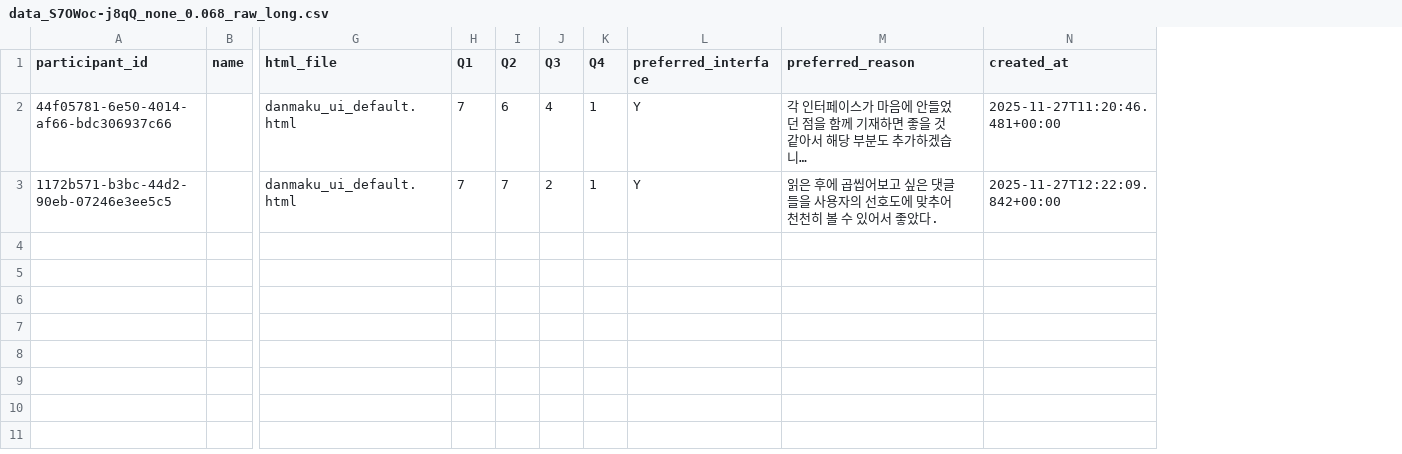
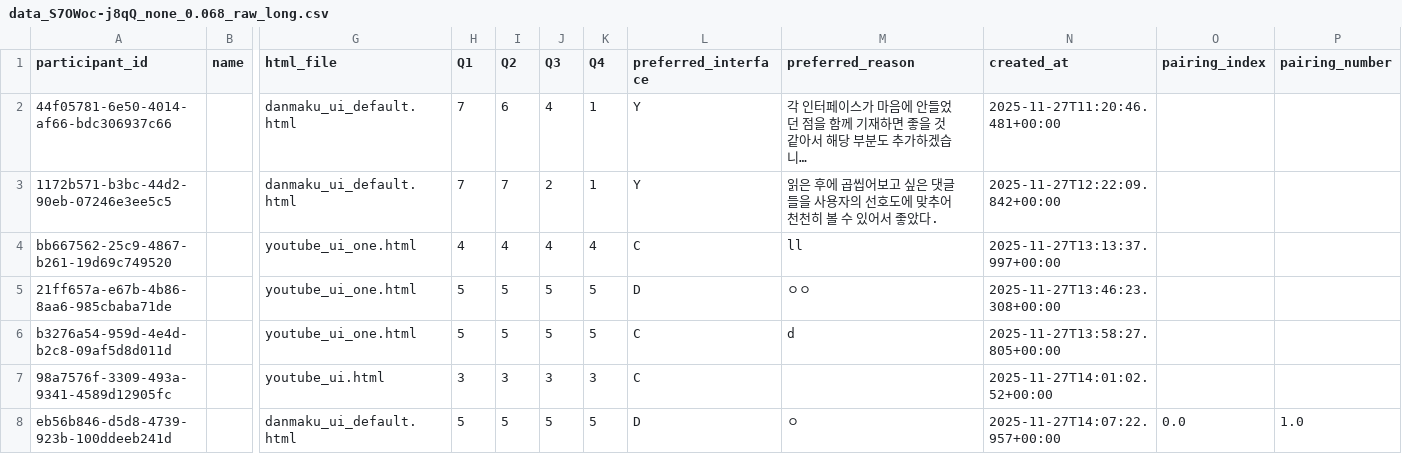
Before and after one commit to minsunhappy/retest, a CSV file: supabase_analysis/data_S7OWoc-j8qQ_none_0.068/data_S7OWoc-j8qQ_none_0.068_raw_long.csv, drawn as a sheet; only a part is shown, gaps mark what is left out; long unchanged cells end in …; rows hold the shown columns only; the diff names each change by its address in the sheet, - before the commit and + after, or states it on an @@ line.

```diff
--- a/supabase_analysis/data_S7OWoc-j8qQ_none_0.068/data_S7OWoc-j8qQ_none_0.068_raw_long.csv
+++ b/supabase_analysis/data_S7OWoc-j8qQ_none_0.068/data_S7OWoc-j8qQ_none_0.068_raw_long.csv
+column O (pairing_index), empty
+column P (pairing_number), empty
+row 4: bb667562-25c9-4867-b261-19d69c749520 |  | youtube_ui_one.html | 4 | 4 | 4 | 4 | C | ll | 2025-11-27T13:13:37.997+00:00
+row 5: 21ff657a-e67b-4b86-8aa6-985cbaba71de |  | youtube_ui_one.html | 5 | 5 | 5 | 5 | D | ㅇㅇ | 2025-11-27T13:46:23.308+00:00
+row 6: b3276a54-959d-4e4d-b2c8-09af5d8d011d |  | youtube_ui_one.html | 5 | 5 | 5 | 5 | C | d | 2025-11-27T13:58:27.805+00:00
+row 7: 98a7576f-3309-493a-9341-4589d12905fc |  | youtube_ui.html | 3 | 3 | 3 | 3 | C |  | 2025-11-27T14:01:02.52+00:00
+row 8: eb56b846-d5d8-4739-923b-100ddeeb241d |  | danmaku_ui_default.html | 5 | 5 | 5 | 5 | D | ㅇ | 2025-11-27T14:07:22.957+00:00 | 0.0 | 1.0
```
Also changed, not shown: supabase_analysis/data_RQmqcaS5LIM_none_0.068/data_RQmqcaS5LIM_none_0.068_raw_long.csv, supabase_analysis/data_W86cTIoMv2U_none_0.068/data_W86cTIoMv2U_none_0.068_raw_long.csv, 18 other files.
